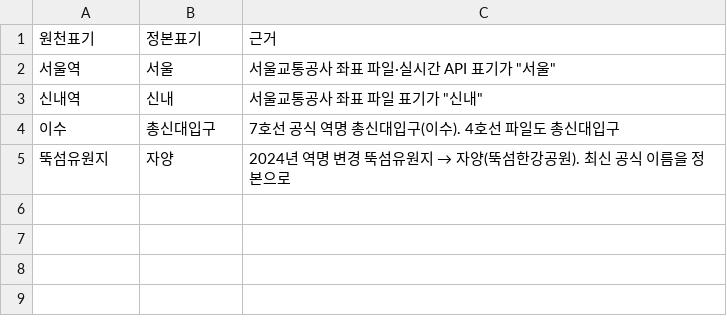
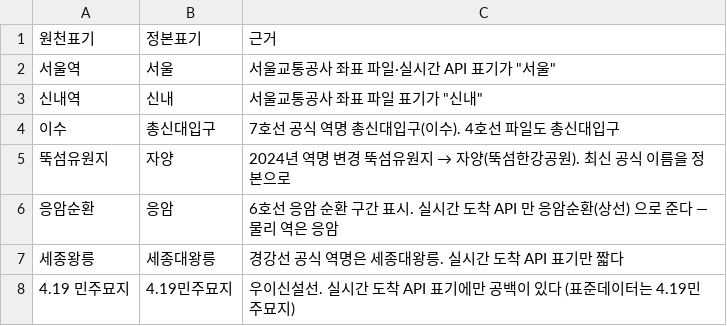
Before and after one commit to Bunsan-Vacance/SUMGIL, a CSV file: BE/src/main/resources/data/subway/conf/station-aliases.csv, drawn as a sheet; the diff names each change by its address in the sheet, - before the commit and + after, or states it on an @@ line.

```diff
--- a/BE/src/main/resources/data/subway/conf/station-aliases.csv
+++ b/BE/src/main/resources/data/subway/conf/station-aliases.csv
+row 6: 응암순환 | 응암 | 6호선 응암 순환 구간 표시. 실시간 도착 API 만 응암순환(상선) 으로 준다 — 물리 역은 응암
+row 7: 세종왕릉 | 세종대왕릉 | 경강선 공식 역명은 세종대왕릉. 실시간 도착 API 표기만 짧다
+row 8: 4.19 민주묘지 | 4.19민주묘지 | 우이신설선. 실시간 도착 API 표기에만 공백이 있다 (표준데이터는 4.19민주묘지)
```
Also changed, not shown: 6 other files.
